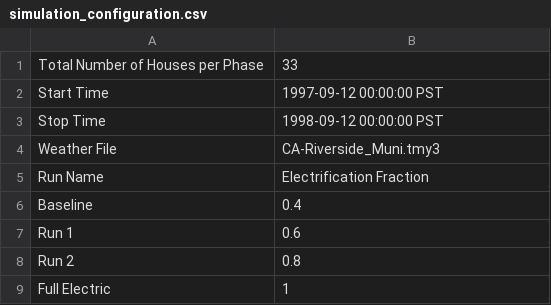
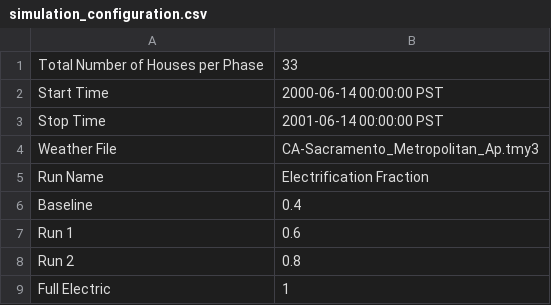
Before and after one commit to HectorTR/electrification_study, a CSV file: config/simulation_configuration.csv, drawn as a sheet.

Commit message:
Sacramento year round simulation

```diff
--- a/config/simulation_configuration.csv
+++ b/config/simulation_configuration.csv
@@ -1,5 +1,5 @@
 Total Number of Houses per Phase,33
-Start Time,1997-09-12 00:00:00 PST
-Stop Time,1998-09-12 00:00:00 PST
-Weather File,CA-Riverside_Muni.tmy3
+Start Time,2000-06-14 00:00:00 PST
+Stop Time,2001-06-14 00:00:00 PST
+Weather File,CA-Sacramento_Metropolitan_Ap.tmy3
 Run Name,Electrification Fraction
```
